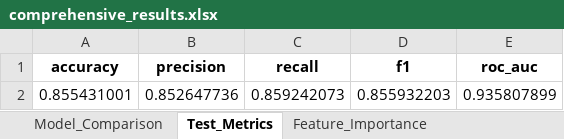
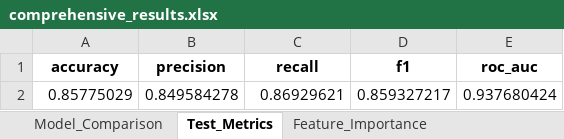
Before and after one commit to koriebruh/CHURN-JOURNAL, an Excel workbook: rill_final_enhanced/comprehensive_results.xlsx, sheet Test_Metrics, drawn as a sheet; values as stored, in another font and other column widths than the file's, no borders; removed rows and columns are numbered as before the commit, all else as after; the diff names each change by its address in the sheet, - before the commit and + after, or states it on an @@ line.

```diff
--- a/rill_final_enhanced/comprehensive_results.xlsx (sheet Test_Metrics)
+++ b/rill_final_enhanced/comprehensive_results.xlsx (sheet Test_Metrics)
-row 2: 0.855431001 | 0.852647736 | 0.859242073 | 0.855932203 | 0.935807899
+row 2: 0.85775029 | 0.849584278 | 0.86929621 | 0.859327217 | 0.937680424
```
Also changed, not shown: sheet Feature_Importance, sheet Model_Comparison, sheet Summary, sheet Hyperparameter_Tuning, 20 other files.
